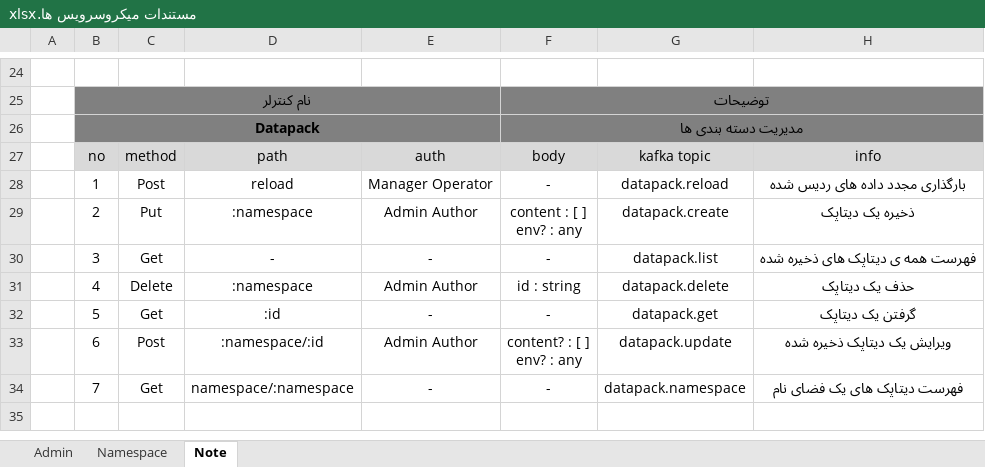
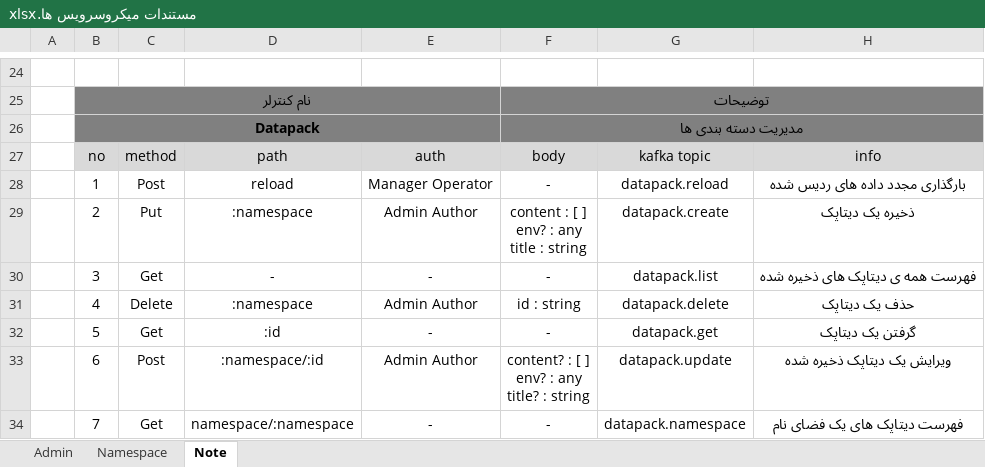
Before and after one commit to vaghardoost/FCMS, an Excel workbook: documents/مستندات/مستندات میکروسرویس ها.xlsx, sheet Note, drawn as a sheet; only a part is shown, gaps mark what is left out; values as stored, in another font and other column widths than the file's, no borders; ↵ is a line break in a cell; the diff names each change by its address in the sheet, - before the commit and + after, or states it on an @@ line.

```diff
--- a/documents/مستندات/مستندات میکروسرویس ها.xlsx (sheet Note)
+++ b/documents/مستندات/مستندات میکروسرویس ها.xlsx (sheet Note)
-F29: content : [ ] ↵ env? : any
+F29: content : [ ] ↵ env? : any ↵ title : string
-F33: content? : [ ] ↵ env? : any
+F33: content? : [ ] ↵ env? : any ↵ title? : string
```
Also changed, not shown: sheet Namespace, 24 other files.
